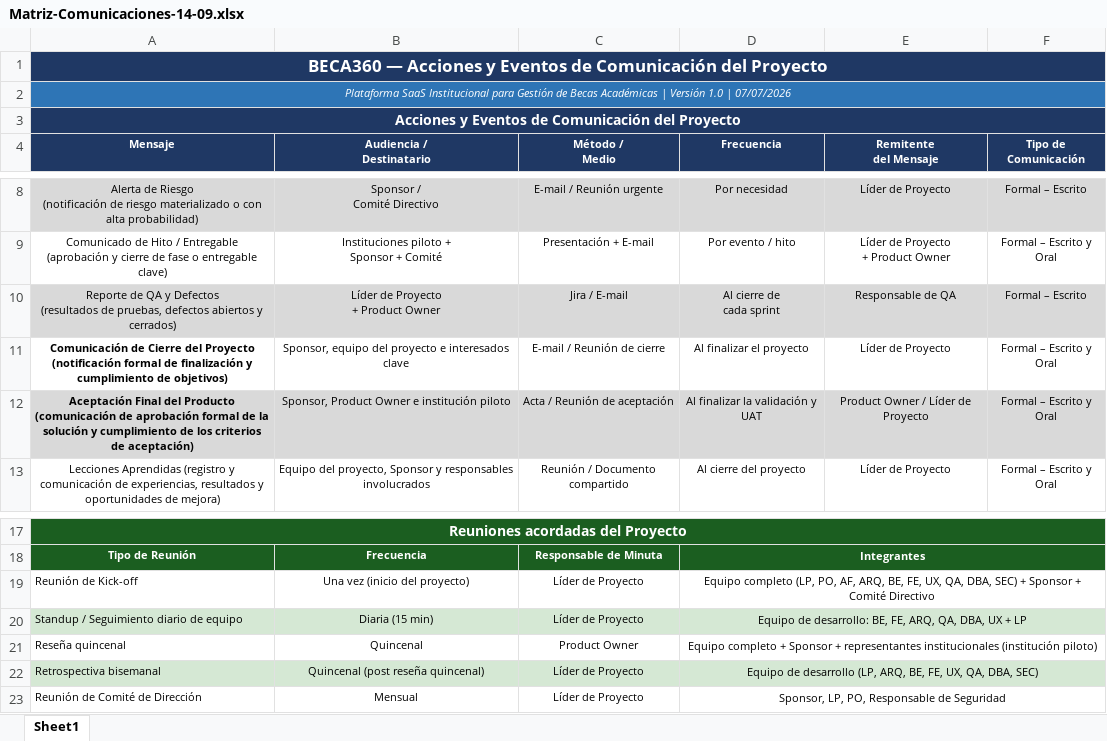
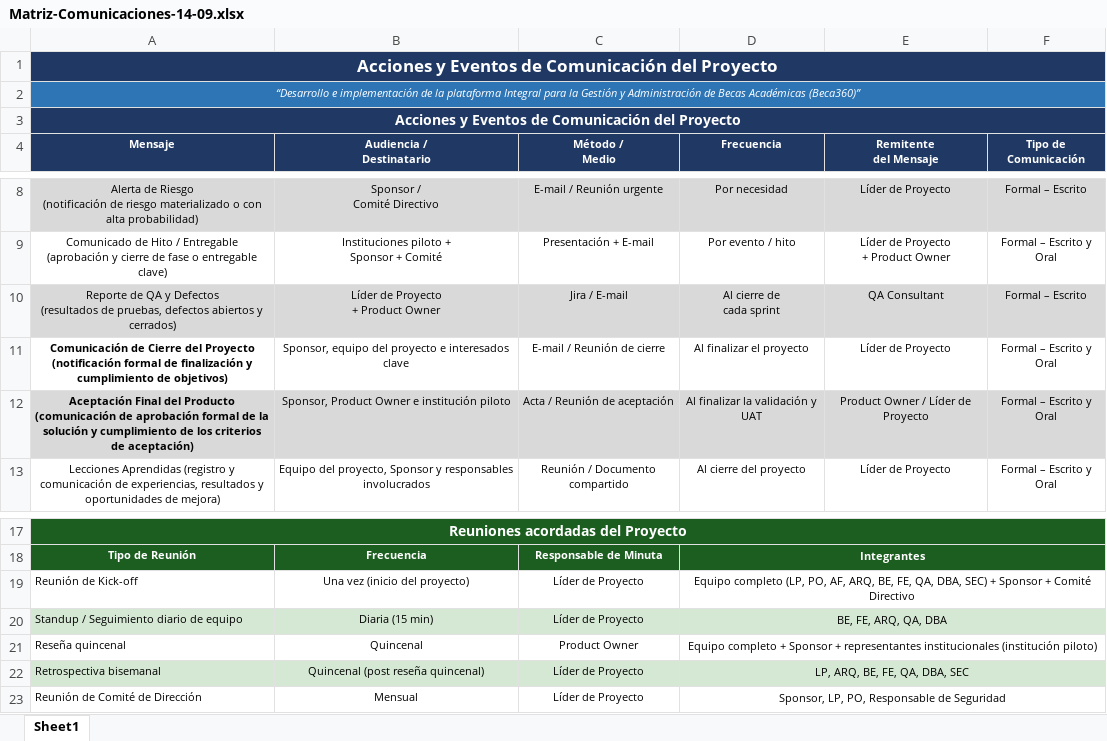
Before and after one commit to josephmansilla/proyecto-adminsis-beca360, an Excel workbook: Entregables/Matriz-Comunicaciones-14-09.xlsx, sheet Sheet1, drawn as a sheet; only a part is shown, gaps mark what is left out; values as stored, in another font and other column widths than the file's, no borders; the diff names each change by its address in the sheet, - before the commit and + after, or states it on an @@ line.

```diff
--- a/Entregables/Matriz-Comunicaciones-14-09.xlsx (sheet Sheet1)
+++ b/Entregables/Matriz-Comunicaciones-14-09.xlsx (sheet Sheet1)
-A1 (Mensaje): BECA360 — Acciones y…
+A1 (Mensaje): Acciones y…
-A2 (Mensaje): Plataforma SaaS Institucional para Gestión de Becas Académicas | Versión 1.0 | 07/07/2026
+A2 (Mensaje): “Desarrollo e implementación de la plataforma Integral para la Gestión y Administración de Becas Académicas (Beca360)”
-E10 (Remitente del Mensaje): Responsable de QA
+E10 (Remitente del Mensaje): QA Consultant
-D19 (Frecuencia): …BE, FE, UX, QA, DBA,…
+D19 (Frecuencia): …BE, FE, QA, DBA,…
-D20 (Frecuencia): Equipo de desarrollo: BE, FE, ARQ, QA, DBA, UX + LP
+D20 (Frecuencia): BE, FE, ARQ, QA, DBA
-D22 (Frecuencia): Equipo de desarrollo (LP, ARQ, BE, FE, UX, QA, DBA, SEC)
+D22 (Frecuencia): LP, ARQ, BE, FE, QA, DBA, SEC
```
Also changed, not shown: Entregables/Cronograma-26-08.xlsx, Entregables/Matriz-Interesados-14-09.xlsx, 52 other files.
